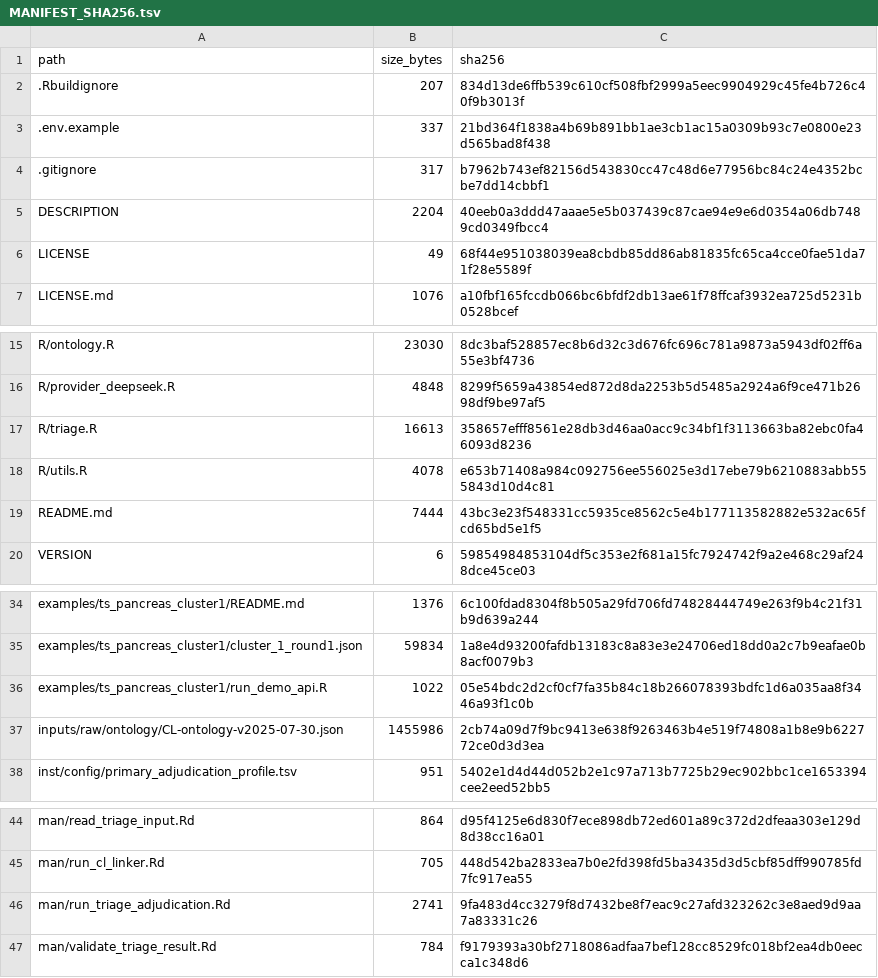
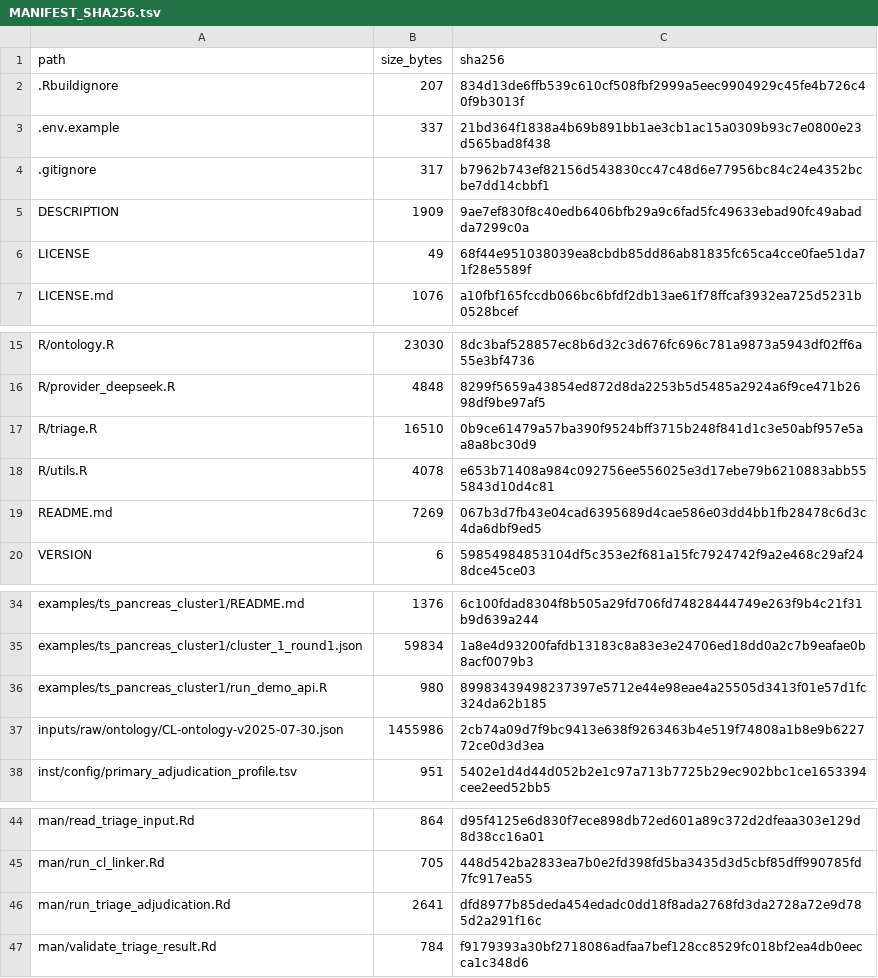
Before and after one commit to shaolab-UM/Triage, a TSV file: MANIFEST_SHA256.tsv, drawn as a sheet; only a part is shown, gaps mark what is left out.

```diff
--- a/MANIFEST_SHA256.tsv
+++ b/MANIFEST_SHA256.tsv
@@ -4,3 +4,3 @@ path	size_bytes	sha256
 .gitignore	317	b7962b743ef82156d543830cc47c48d6e77956bc84c24e4352bcbe7dd14cbbf1
-DESCRIPTION	2204	40eeb0a3ddd47aaae5e5b037439c87cae94e9e6d0354a06db7489cd0349fbcc4
+DESCRIPTION	1909	9ae7ef830f8c40edb6406bfb29a9c6fad5fc49633ebad90fc49abadda7299c0a
 LICENSE	49	68f44e951038039ea8cbdb85dd86ab81835fc65ca4cce0fae51da71f28e5589f
@@ -16,5 +16,5 @@ R/ontology.R	23030	8dc3baf528857ec8b6d32c3d676fc696c781a9873a5943df02ff6a55e3bf4
 R/provider_deepseek.R	4848	8299f5659a43854ed872d8da2253b5d5485a2924a6f9ce471b2698df9be97af5
-R/triage.R	16613	358657efff8561e28db3d46aa0acc9c34bf1f3113663ba82ebc0fa46093d8236
+R/triage.R	16510	0b9ce61479a57ba390f9524bff3715b248f841d1c3e50abf957e5aa8a8bc30d9
 R/utils.R	4078	e653b71408a984c092756ee556025e3d17ebe79b6210883abb555843d10d4c81
-README.md	7444	43bc3e23f548331cc5935ce8562c5e4b177113582882e532ac65fcd65bd5e1f5
+README.md	7269	067b3d7fb43e04cad6395689d4cae586e03dd4bb1fb28478c6d3c4da6dbf9ed5
 VERSION	6	59854984853104df5c353e2f681a15fc7924742f9a2e468c29af248dce45ce03
@@ -35,3 +35,3 @@ examples/ts_pancreas_cluster1/README.md	1376	6c100fdad8304f8b505a29fd706fd748284
 examples/ts_pancreas_cluster1/cluster_1_round1.json	59834	1a8e4d93200fafdb13183c8a83e3e24706ed18dd0a2c7b9eafae0b8acf0079b3
-examples/ts_pancreas_cluster1/run_demo_api.R	1022	05e54bdc2d2cf0cf7fa35b84c18b266078393bdfc1d6a035aa8f3446a93f1c0b
+examples/ts_pancreas_cluster1/run_demo_api.R	980	89983439498237397e5712e44e98eae4a25505d3413f01e57d1fc324da62b185
 inputs/raw/ontology/CL-ontology-v2025-07-30.json	1455986	2cb74a09d7f9bc9413e638f9263463b4e519f74808a1b8e9b622772ce0d3d3ea
@@ -45,3 +45,3 @@ man/read_triage_input.Rd	864	d95f4125e6d830f7ece898db72ed601a89c372d2dfeaa303e12
 man/run_cl_linker.Rd	705	448d542ba2833ea7b0e2fd398fd5ba3435d3d5cbf85dff990785fd7fc917ea55
-man/run_triage_adjudication.Rd	2741	9fa483d4cc3279f8d7432be8f7eac9c27afd323262c3e8aed9d9aa7a83331c26
+man/run_triage_adjudication.Rd	2641	dfd8977b85deda454edadc0dd18f8ada2768fd3da2728a72e9d785d2a291f16c
 man/validate_triage_result.Rd	784	f9179393a30bf2718086adfaa7bef128cc8529fc018bf2ea4db0eecca1c348d6
```
Also changed, not shown: 5 other files.
